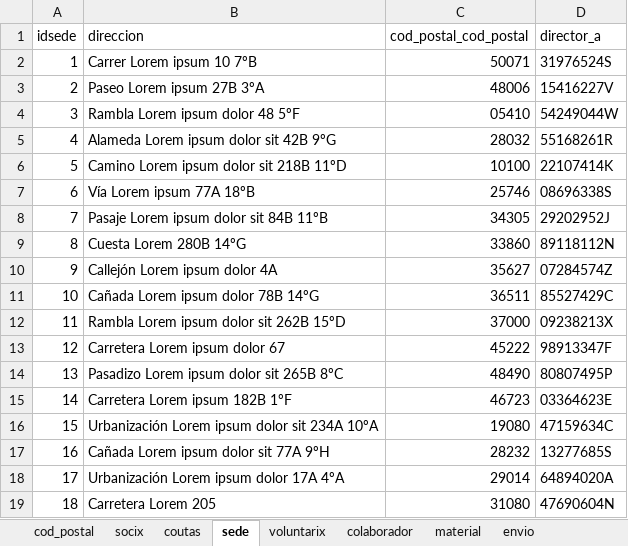
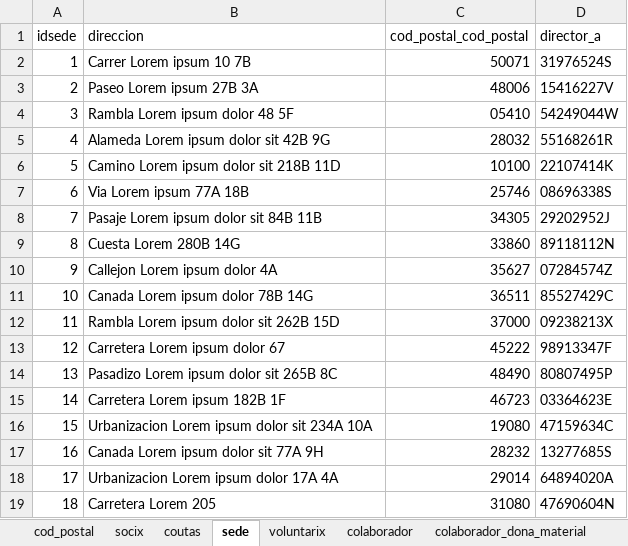
Before and after one commit to gonzaleztroyano/ASIR2-ASGBD-P1, an Excel workbook: ASIR2.ASGBD.P1.Inserciones.PabloGonzález.xlsx, sheet sede, drawn as a sheet; values as stored, in another font and other column widths than the file's, no borders; charts and pictures not drawn; the diff names each change by its address in the sheet, - before the commit and + after, or states it on an @@ line.

```diff
--- a/ASIR2.ASGBD.P1.Inserciones.PabloGonzález.xlsx (sheet sede)
+++ b/ASIR2.ASGBD.P1.Inserciones.PabloGonzález.xlsx (sheet sede)
+sheet tab: colaborador_dona_material
-B2 (direccion): Carrer Lorem ipsum 10 7ºB
+B2 (direccion): Carrer Lorem ipsum 10 7B
-B3 (direccion): Paseo Lorem ipsum 27B 3ºA
+B3 (direccion): Paseo Lorem ipsum 27B 3A
-B4 (direccion): Rambla Lorem ipsum dolor 48 5ºF
+B4 (direccion): Rambla Lorem ipsum dolor 48 5F
-B5 (direccion): Alameda Lorem ipsum dolor sit 42B 9ºG
+B5 (direccion): Alameda Lorem ipsum dolor sit 42B 9G
-B6 (direccion): Camino Lorem ipsum dolor sit 218B 11ºD
+B6 (direccion): Camino Lorem ipsum dolor sit 218B 11D
-B7 (direccion): Vía Lorem ipsum 77A 18ºB
+B7 (direccion): Via Lorem ipsum 77A 18B
-B8 (direccion): Pasaje Lorem ipsum dolor sit 84B 11ºB
+B8 (direccion): Pasaje Lorem ipsum dolor sit 84B 11B
-B9 (direccion): Cuesta Lorem 280B 14ºG
+B9 (direccion): Cuesta Lorem 280B 14G
-B10 (direccion): Callejón Lorem ipsum dolor 4A
+B10 (direccion): Callejon Lorem ipsum dolor 4A
-B11 (direccion): Cañada Lorem ipsum dolor 78B 14ºG
+B11 (direccion): Canada Lorem ipsum dolor 78B 14G
-B12 (direccion): Rambla Lorem ipsum dolor sit 262B 15ºD
+B12 (direccion): Rambla Lorem ipsum dolor sit 262B 15D
-B14 (direccion): Pasadizo Lorem ipsum dolor sit 265B 8ºC
+B14 (direccion): Pasadizo Lorem ipsum dolor sit 265B 8C
-B15 (direccion): Carretera Lorem ipsum 182B 1ºF
+B15 (direccion): Carretera Lorem ipsum 182B 1F
-B16 (direccion): Urbanización Lorem ipsum dolor sit 234A 10ºA
+B16 (direccion): Urbanizacion Lorem ipsum dolor sit 234A 10A
-B17 (direccion): Cañada Lorem ipsum dolor sit 77A 9ºH
+B17 (direccion): Canada Lorem ipsum dolor sit 77A 9H
-B18 (direccion): Urbanización Lorem ipsum dolor 17A 4ºA
+B18 (direccion): Urbanizacion Lorem ipsum dolor 17A 4A
```
Also changed, not shown: sheet socix, sheet cod_postal, sheet voluntarix, sheet material, sheet colaborador, formulas that keep their value, charts or pictures, 34 other files.
